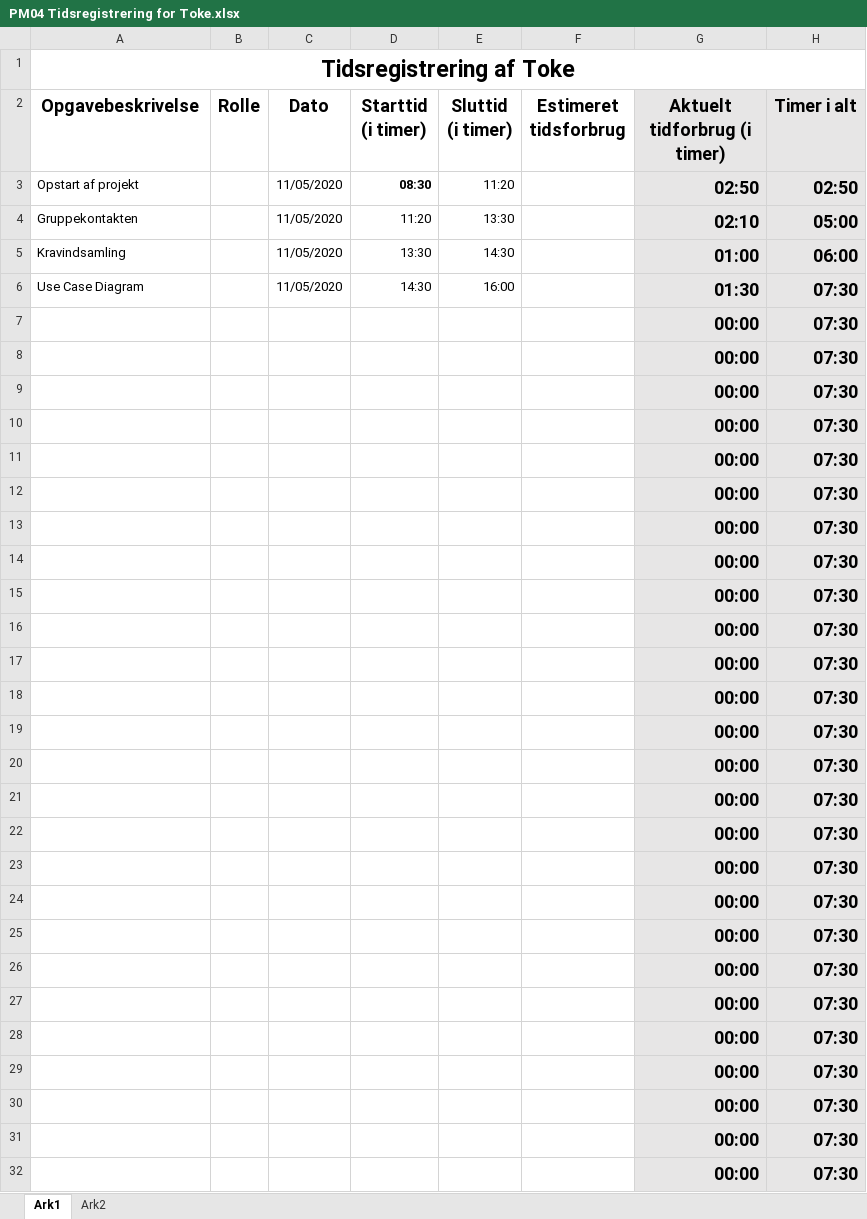
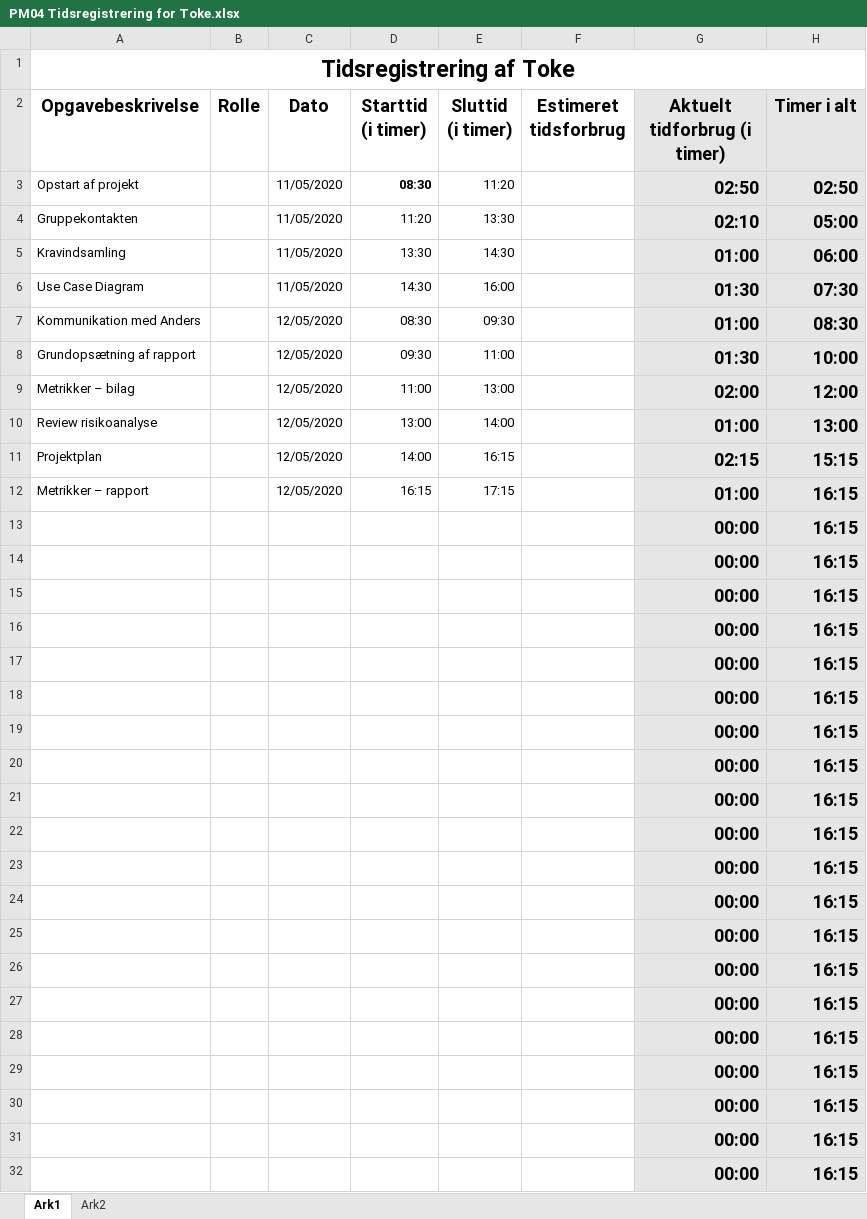
Before and after one commit to emilnymann/1AarsProjekt, an Excel workbook: 08 Project Management/Tidsregistrering/PM04 Tidsregistrering for Toke.xlsx, sheet Ark1, drawn as a sheet; values as stored, in another font and other column widths than the file's, no borders; charts and pictures not drawn; removed rows and columns are numbered as before the commit, all else as after; the diff names each change by its address in the sheet, - before the commit and + after, or states it on an @@ line.

Commit message:
Update PM04 Tidsregistrering for Toke.xlsx

```diff
--- a/08 Project Management/Tidsregistrering/PM04 Tidsregistrering for Toke.xlsx (sheet Ark1)
+++ b/08 Project Management/Tidsregistrering/PM04 Tidsregistrering for Toke.xlsx (sheet Ark1)
-row 7:  |  |  |  |  |  | 00:00 | 07:30
-row 8:  |  |  |  |  |  | 00:00 | 07:30
-row 9:  |  |  |  |  |  | 00:00 | 07:30
-row 10:  |  |  |  |  |  | 00:00 | 07:30
-row 11:  |  |  |  |  |  | 00:00 | 07:30
-row 12:  |  |  |  |  |  | 00:00 | 07:30
+row 7: Kommunikation med Anders |  | 12/05/2020 | 08:30 | 09:30 |  | 01:00 | 08:30
+row 8: Grundopsætning af rapport |  | 12/05/2020 | 09:30 | 11:00 |  | 01:30 | 10:00
+row 9: Metrikker – bilag |  | 12/05/2020 | 11:00 | 13:00 |  | 02:00 | 12:00
+row 10: Review risikoanalyse |  | 12/05/2020 | 13:00 | 14:00 |  | 01:00 | 13:00
+row 11: Projektplan |  | 12/05/2020 | 14:00 | 16:15 |  | 02:15 | 15:15
+row 12: Metrikker – rapport |  | 12/05/2020 | 16:15 | 17:15 |  | 01:00 | 16:15
-H13:H32 (Timer i alt): 07:30
+H13:H32 (Timer i alt): 16:15
```
Also changed, not shown: charts or pictures.
